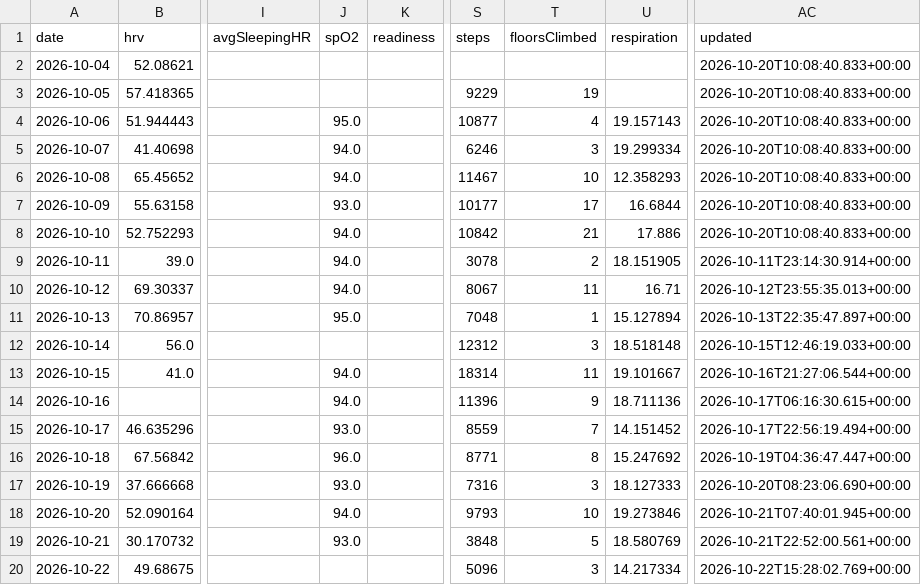
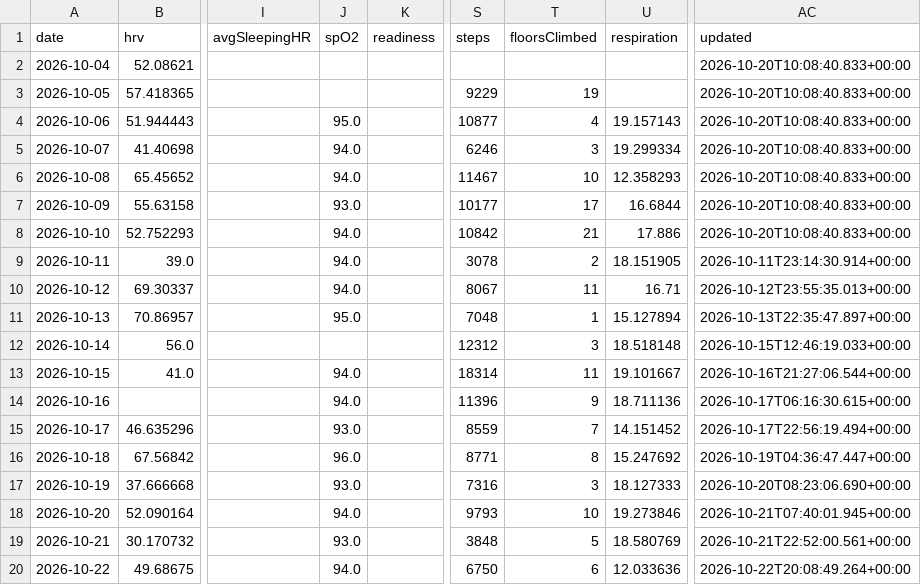
Before and after one commit to CarpetoX/garmin-recovery, a CSV file: recovery.csv, drawn as a sheet; only a part is shown, gaps mark what is left out; the diff names each change by its address in the sheet, - before the commit and + after, or states it on an @@ line.

```diff
--- a/recovery.csv
+++ b/recovery.csv
-J20 (spO2): (empty)
+J20 (spO2): 94.0
-S20 (steps): 5096
+S20 (steps): 6750
-T20 (floorsClimbed): 3
+T20 (floorsClimbed): 6
-U20 (respiration): 14.217334
+U20 (respiration): 12.033636
-AC20 (updated): 2026-10-22T15:28:02.769+00:00
+AC20 (updated): 2026-10-22T20:08:49.264+00:00
```
Also changed, not shown: 4 other files.
